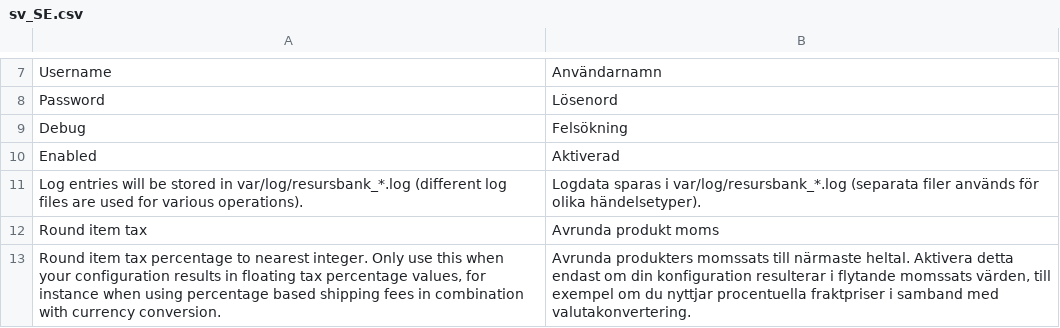
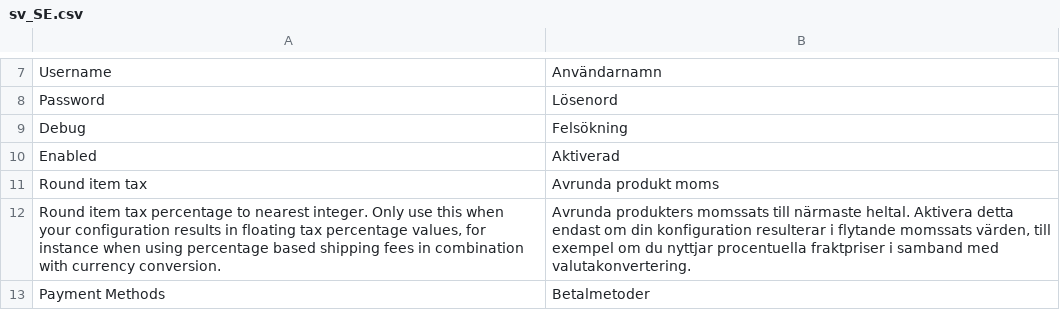
Before and after one commit to developerfromjokela/resursbank-magento2-core, a CSV file: i18n/sv_SE.csv, drawn as a sheet; only a part is shown, gaps mark what is left out; the shorter side is filled out with more unchanged rows; the diff names each change by its address in the sheet, - before the commit and + after, or states it on an @@ line.

```diff
--- a/i18n/sv_SE.csv
+++ b/i18n/sv_SE.csv
-row 11: Log entries will be stored in var/log/resursbank_*.log (different log files are used for various operations). | Logdata sparas i var/log/resursbank_*.log (separata filer används för olika händelsetyper).
```
Also changed, not shown: 1 other file.
